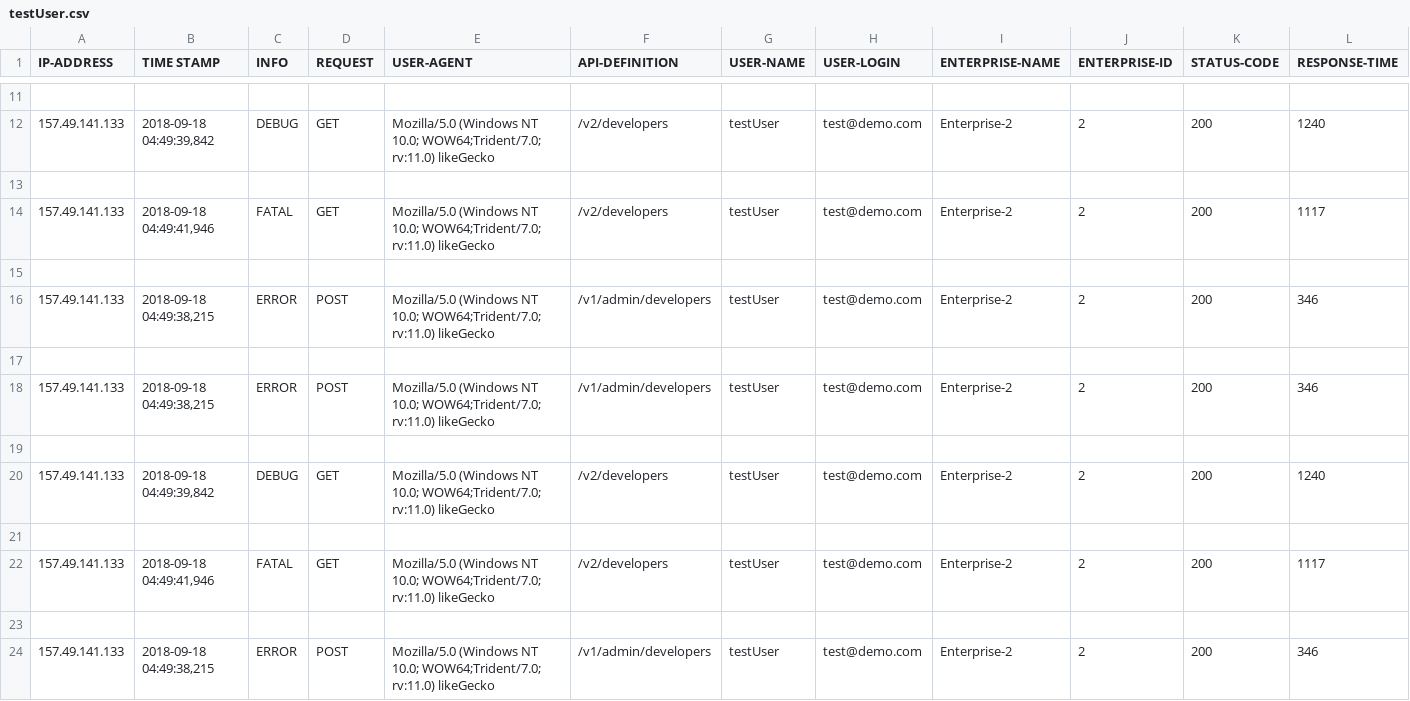
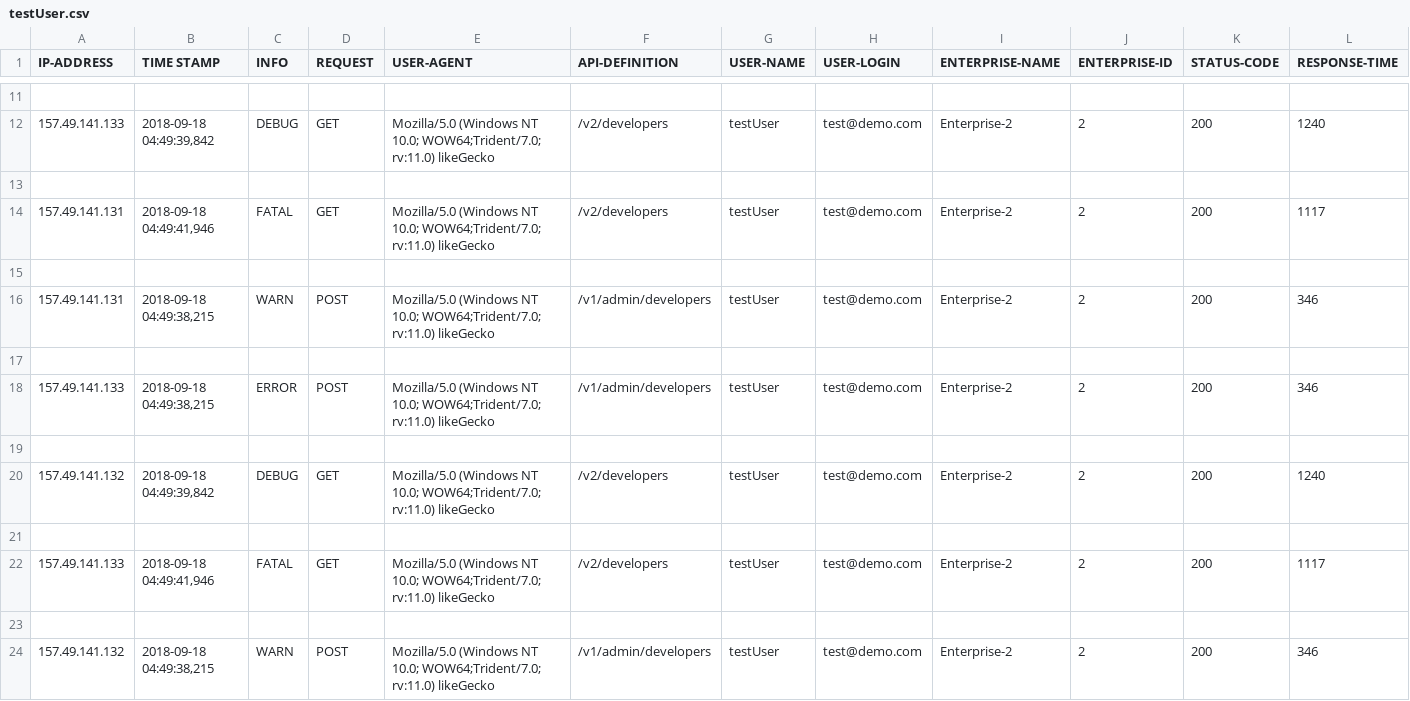
Before and after one commit to Ashish1323/logAnalyser, a CSV file: public/csv/testUser.csv, drawn as a sheet; only a part is shown, gaps mark what is left out; removed rows and columns are numbered as before the commit, all else as after; rows hold the shown columns only; the diff names each change by its address in the sheet, - before the commit and + after, or states it on an @@ line.

Commit message:
error handling and adding readme

```diff
--- a/public/csv/testUser.csv
+++ b/public/csv/testUser.csv
-A14 (IP-ADDRESS): 157.49.141.133
+A14 (IP-ADDRESS): 157.49.141.131
+row 15: (empty)
+row 16: 157.49.141.131 | 2018-09-18 04:49:38,215 | WARN | POST | Mozilla/5.0 (Windows NT 10.0; WOW64;Trident/7.0; rv:11.0) likeGecko | /v1/admin/developers | testUser | test@demo.com | Enterprise-2 | 2 | 200 | 346
-row 18: 157.49.141.133 | 2018-09-18 04:49:38,215 | ERROR | POST | Mozilla/5.0 (Windows NT 10.0; WOW64;Trident/7.0; rv:11.0) likeGecko | /v1/admin/developers | testUser | test@demo.com | Enterprise-2 | 2 | 200 | 346
-row 19: (empty)
-A20 (IP-ADDRESS): 157.49.141.133
+A20 (IP-ADDRESS): 157.49.141.132
-A24 (IP-ADDRESS): 157.49.141.133
+A24 (IP-ADDRESS): 157.49.141.132
-C24 (INFO): ERROR
+C24 (INFO): WARN
```
Also changed, not shown: 56 other files.
